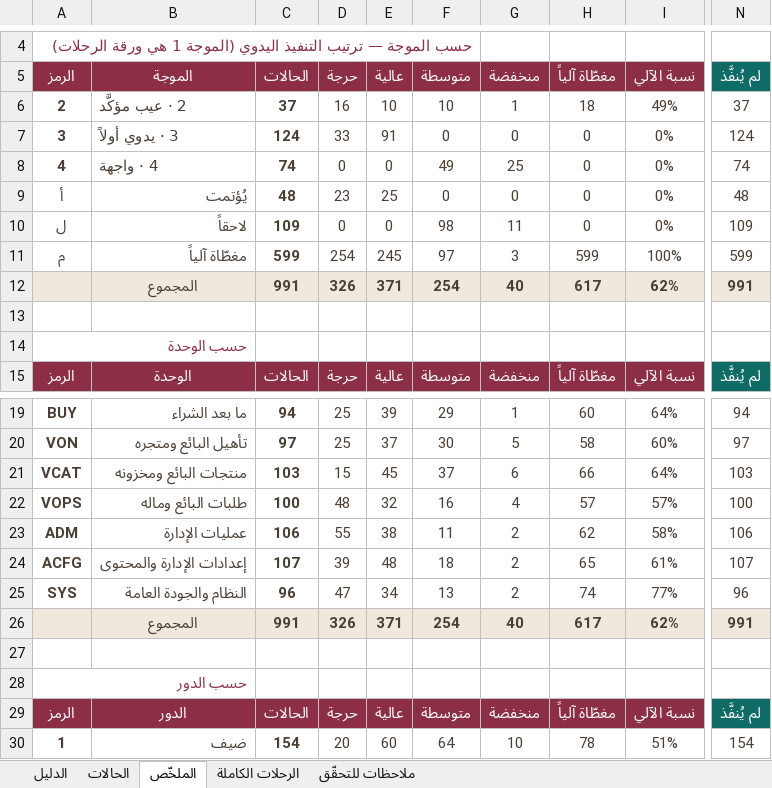
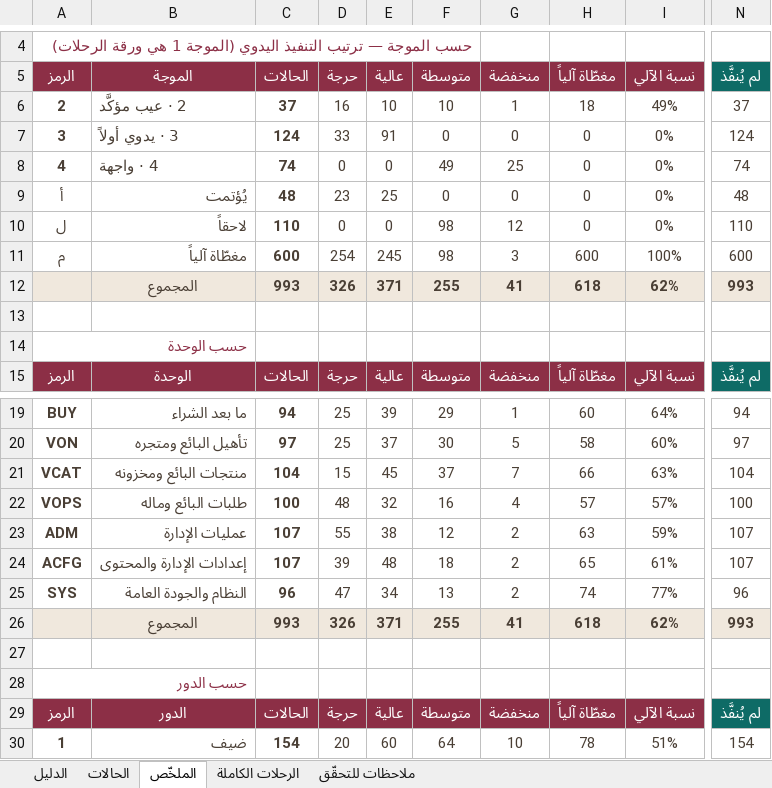
Before and after one commit to Marwa-Samsom/basta, an Excel workbook: docs/06-qa/TEST-CASES.xlsx, sheet الملخّص, drawn as a sheet; only a part is shown, gaps mark what is left out; values as stored, in another font and other column widths than the file's, no borders; the diff covers the shown part only; the diff names each change by its address in the sheet, - before the commit and + after, or states it on an @@ line.

```diff
--- a/docs/06-qa/TEST-CASES.xlsx (sheet الملخّص)
+++ b/docs/06-qa/TEST-CASES.xlsx (sheet الملخّص)
-C10 (الحالات): 109
+C10 (الحالات): 110
-G10 (منخفضة): 11
+G10 (منخفضة): 12
-N10 (لم يُنفَّذ): 109
+N10 (لم يُنفَّذ): 110
-C11 (الحالات): 599
+C11 (الحالات): 600
-F11 (متوسطة): 97
+F11 (متوسطة): 98
-H11 (مغطّاة آلياً): 599
+H11 (مغطّاة آلياً): 600
-N11 (لم يُنفَّذ): 599
+N11 (لم يُنفَّذ): 600
-C12 (الحالات): 991
+C12 (الحالات): 993
-F12 (متوسطة): 254
+F12 (متوسطة): 255
-G12 (منخفضة): 40
+G12 (منخفضة): 41
-H12 (مغطّاة آلياً): 617
+H12 (مغطّاة آلياً): 618
-N12 (لم يُنفَّذ): 991
+N12 (لم يُنفَّذ): 993
-C21 (الحالات): 103
+C21 (الحالات): 104
-G21 (منخفضة): 6
+G21 (منخفضة): 7
-I21 (نسبة الآلي): 64%
+I21 (نسبة الآلي): 63%
-N21 (لم يُنفَّذ): 103
+N21 (لم يُنفَّذ): 104
-C23 (الحالات): 106
+C23 (الحالات): 107
-F23 (متوسطة): 11
+F23 (متوسطة): 12
-H23 (مغطّاة آلياً): 62
+H23 (مغطّاة آلياً): 63
-I23 (نسبة الآلي): 58%
+I23 (نسبة الآلي): 59%
-N23 (لم يُنفَّذ): 106
+N23 (لم يُنفَّذ): 107
-C26 (الحالات): 991
+C26 (الحالات): 993
-F26 (متوسطة): 254
+F26 (متوسطة): 255
-G26 (منخفضة): 40
+G26 (منخفضة): 41
-H26 (مغطّاة آلياً): 617
+H26 (مغطّاة آلياً): 618
-N26 (لم يُنفَّذ): 991
+N26 (لم يُنفَّذ): 993
```
Also changed, not shown: 25 edited cells elsewhere in this sheet, sheet الحالات, sheet ملاحظات للتحقّق, sheet الدليل, sheet الرحلات الكاملة, formulas that keep their value.
